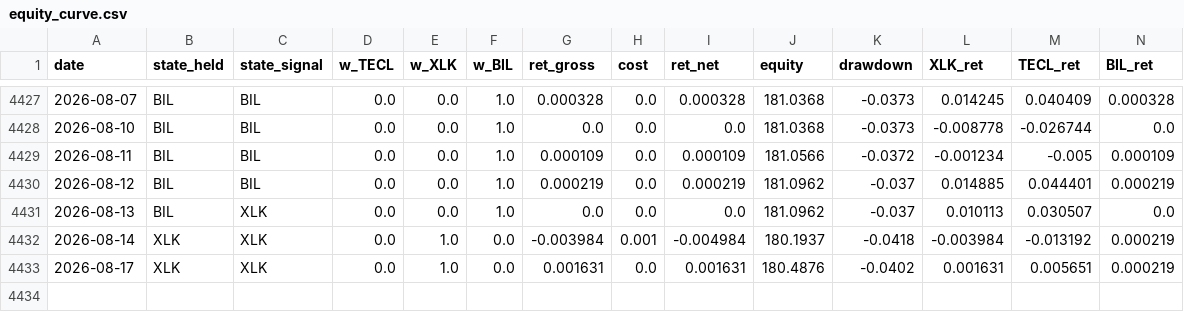
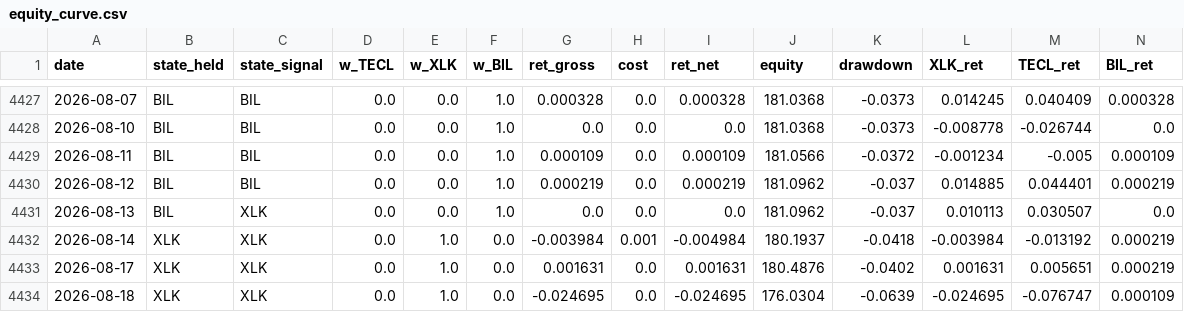
Before and after one commit to dampiermike/TECL_XLK_BIL_timing, a CSV file: results/equity_curve.csv, drawn as a sheet; only a part is shown, gaps mark what is left out.

Commit message:
Daily data update — 2026-08-18

```diff
--- a/results/equity_curve.csv
+++ b/results/equity_curve.csv
@@ -4433 +4433,2 @@ date,state_held,state_signal,w_TECL,w_XLK,w_BIL,ret_gross,cost,ret_net,equity,dr
 2026-08-17,XLK,XLK,0.0,1.0,0.0,0.001631,0.0,0.001631,180.4876,-0.0402,0.001631,0.005651,0.000219
+2026-08-18,XLK,XLK,0.0,1.0,0.0,-0.024695,0.0,-0.024695,176.0304,-0.0639,-0.024695,-0.076747,0.000109
```
Also changed, not shown: results/trades.csv, 11 other files.
